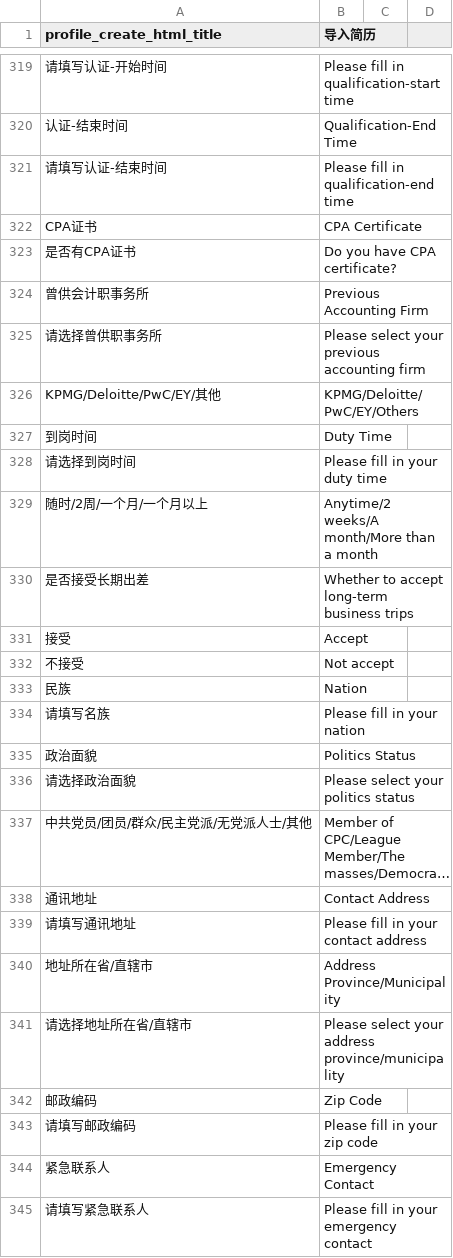
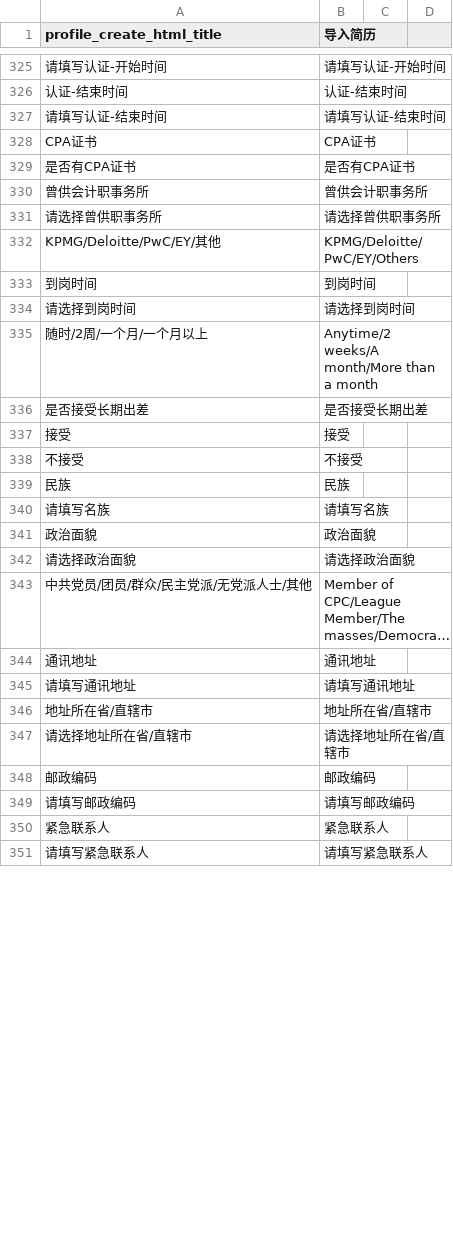
Before and after one commit to kingsallen/wechat, a CSV file: locale/zh_CN.csv, drawn as a sheet; only a part is shown, gaps mark what is left out; long unchanged cells end in …; addresses are those after the commit; the diff covers the shown part only; the diff names each change by its address in the sheet, - before the commit and + after, or states it on an @@ line.

```diff
--- a/locale/zh_CN.csv
+++ b/locale/zh_CN.csv
-B325 (导入简历): Please fill in qualification-start time
+B325 (导入简历): 请填写认证-开始时间
-B326 (导入简历): Qualification-End Time
+B326 (导入简历): 认证-结束时间
-B327 (导入简历): Please fill in qualification-end time
+B327 (导入简历): 请填写认证-结束时间
-B328 (导入简历): CPA Certificate
+B328 (导入简历): CPA证书
-B329 (导入简历): Do you have CPA certificate?
+B329 (导入简历): 是否有CPA证书
-B330 (导入简历): Previous Accounting Firm
+B330 (导入简历): 曾供会计职事务所
-B331 (导入简历): Please select your previous accounting firm
+B331 (导入简历): 请选择曾供职事务所
-B333 (导入简历): Duty Time
+B333 (导入简历): 到岗时间
-B334 (导入简历): Please fill in your duty time
+B334 (导入简历): 请选择到岗时间
-B336 (导入简历): Whether to accept long-term business trips
+B336 (导入简历): 是否接受长期出差
-B337 (导入简历): Accept
+B337 (导入简历): 接受
-B338 (导入简历): Not accept
+B338 (导入简历): 不接受
-B339 (导入简历): Nation
+B339 (导入简历): 民族
-B340 (导入简历): Please fill in your nation
+B340 (导入简历): 请填写名族
-B341 (导入简历): Politics Status
+B341 (导入简历): 政治面貌
-B342 (导入简历): Please select your politics status
+B342 (导入简历): 请选择政治面貌
-B344 (导入简历): Contact Address
+B344 (导入简历): 通讯地址
-B345 (导入简历): Please fill in your contact address
+B345 (导入简历): 请填写通讯地址
-B346 (导入简历): Address Province/Municipality
+B346 (导入简历): 地址所在省/直辖市
-B347 (导入简历): Please select your address province/municipality
+B347 (导入简历): 请选择地址所在省/直辖市
-B348 (导入简历): Zip Code
+B348 (导入简历): 邮政编码
-B349 (导入简历): Please fill in your zip code
+B349 (导入简历): 请填写邮政编码
-B350 (导入简历): Emergency Contact
+B350 (导入简历): 紧急联系人
-B351 (导入简历): Please fill in your emergency contact
+B351 (导入简历): 请填写紧急联系人
```
Also changed, not shown: 13 added rows, 2 removed rows and 103 edited cells elsewhere in this file, locale/en_US.csv.
